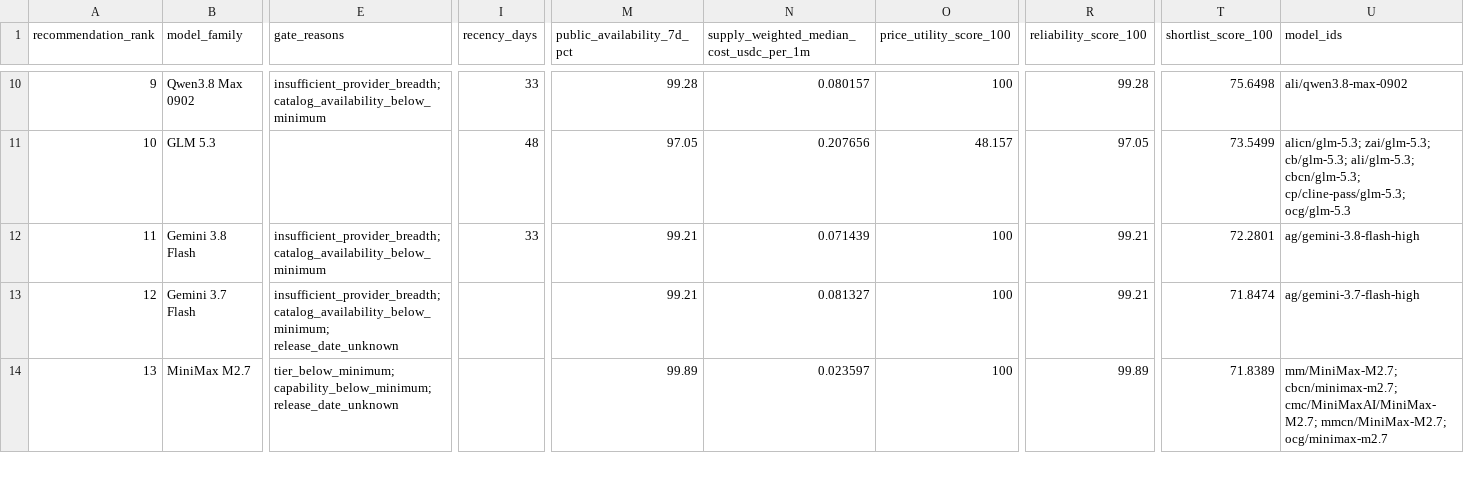
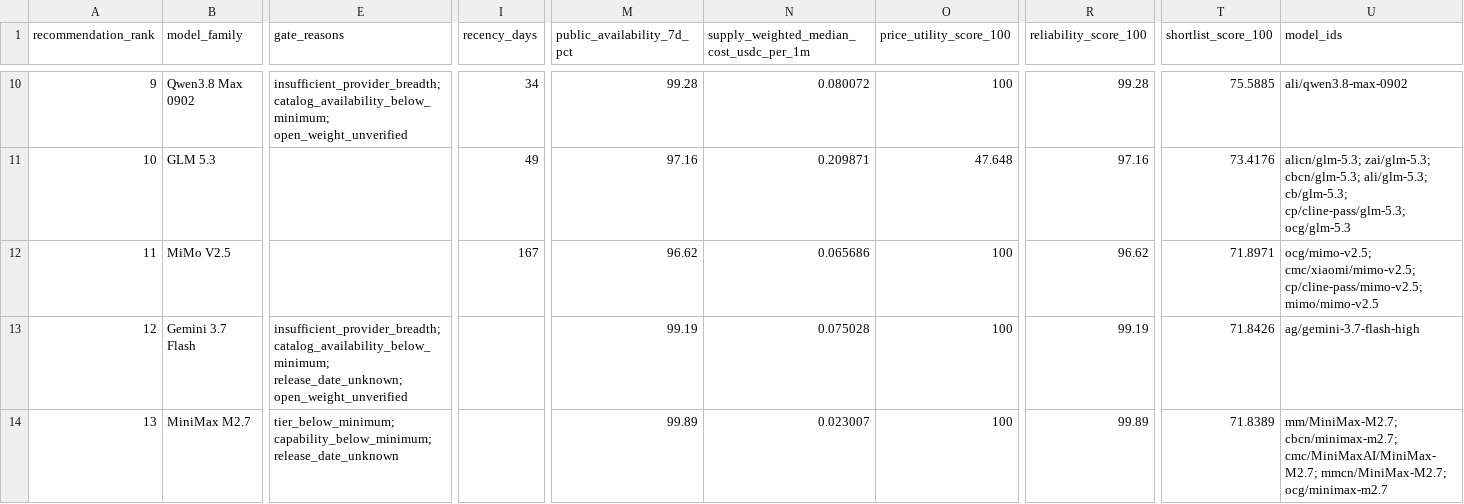
Before and after one commit to Pukujan/inference-recommendation-engine, a CSV file: operational/telemetry/gravebuster/pipeline/ihub/lists/research_model_top20_recommendations.csv, drawn as a sheet; only a part is shown, gaps mark what is left out; the diff covers the shown part only; the diff names each change by its address in the sheet, - before the commit and + after, or states it on an @@ line.

Commit message:
Enforce open-weight eligibility where the Top 20 list is written (#98)

```diff
--- a/operational/telemetry/gravebuster/pipeline/ihub/lists/research_model_top20_recommendations.csv
+++ b/operational/telemetry/gravebuster/pipeline/ihub/lists/research_model_top20_recommendations.csv
-E10 (gate_reasons): insufficient_provider_breadth; catalog_availability_below_minimum
+E10 (gate_reasons): insufficient_provider_breadth; catalog_availability_below_minimum; open_weight_unverified
-I10 (recency_days): 33
+I10 (recency_days): 34
-N10: 0.080157
+N10: 0.080072
-T10 (shortlist_score_100): 75.6498
+T10 (shortlist_score_100): 75.5885
-I11 (recency_days): 48
+I11 (recency_days): 49
-M11 (public_availability_7d_pct): 97.05
+M11 (public_availability_7d_pct): 97.16
-N11: 0.207656
+N11: 0.209871
-O11 (price_utility_score_100): 48.157
+O11 (price_utility_score_100): 47.648
-R11 (reliability_score_100): 97.05
+R11 (reliability_score_100): 97.16
-T11 (shortlist_score_100): 73.5499
+T11 (shortlist_score_100): 73.4176
-U11 (model_ids): alicn/glm-5.3; zai/glm-5.3; cb/glm-5.3; ali/glm-5.3; cbcn/glm-5.3; cp/cline-pass/glm-5.3; ocg/glm-5.3
+U11 (model_ids): alicn/glm-5.3; zai/glm-5.3; cbcn/glm-5.3; ali/glm-5.3; cb/glm-5.3; cp/cline-pass/glm-5.3; ocg/glm-5.3
-B12 (model_family): Gemini 3.8 Flash
+B12 (model_family): MiMo V2.5
-E12 (gate_reasons): insufficient_provider_breadth; catalog_availability_below_minimum
+E12 (gate_reasons): (empty)
-I12 (recency_days): 33
+I12 (recency_days): 167
-M12 (public_availability_7d_pct): 99.21
+M12 (public_availability_7d_pct): 96.62
-N12: 0.071439
+N12: 0.065686
-R12 (reliability_score_100): 99.21
+R12 (reliability_score_100): 96.62
-T12 (shortlist_score_100): 72.2801
+T12 (shortlist_score_100): 71.8971
-U12 (model_ids): ag/gemini-3.8-flash-high
+U12 (model_ids): ocg/mimo-v2.5; cmc/xiaomi/mimo-v2.5; cp/cline-pass/mimo-v2.5; mimo/mimo-v2.5
-E13 (gate_reasons): insufficient_provider_breadth; catalog_availability_below_minimum; release_date_unknown
+E13 (gate_reasons): insufficient_provider_breadth; catalog_availability_below_minimum; release_date_unknown; open_weight_unverified
-M13 (public_availability_7d_pct): 99.21
+M13 (public_availability_7d_pct): 99.19
-N13: 0.081327
+N13: 0.075028
-R13 (reliability_score_100): 99.21
+R13 (reliability_score_100): 99.19
-T13 (shortlist_score_100): 71.8474
+T13 (shortlist_score_100): 71.8426
-N14: 0.023597
+N14: 0.023007
```
Also changed, not shown: 157 edited cells elsewhere in this file, 8 other files.
